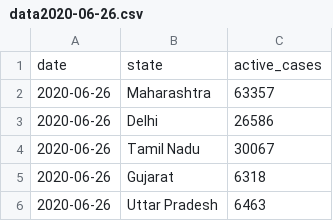
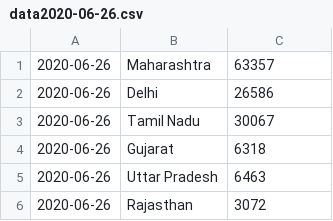
Before and after one commit to AshithaL/CAS, a CSV file: src/Data/data2020-06-26.csv, drawn as a sheet; only a part is shown; the shorter side is filled out with more unchanged rows.

```diff
--- a/src/Data/data2020-06-26.csv
+++ b/src/Data/data2020-06-26.csv
@@ -1,2 +1 @@
-date,state,active_cases
 2020-06-26,Maharashtra,63357
```
Also changed, not shown: 10 other files.
